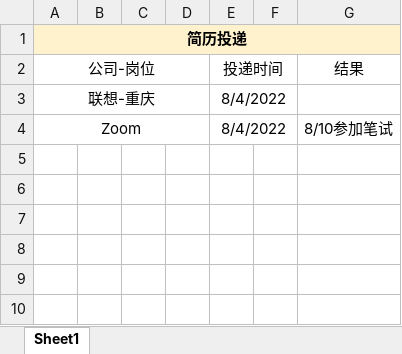
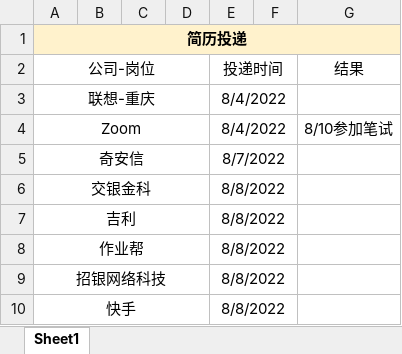
Before and after one commit to PeanutWZY/TechnologyStack, an Excel workbook: 我的简历/简历投递与面试记录.xlsx, sheet Sheet1, drawn as a sheet; values as stored, in another font and other column widths than the file's, no borders; the diff names each change by its address in the sheet, - before the commit and + after, or states it on an @@ line.

```diff
--- a/我的简历/简历投递与面试记录.xlsx (sheet Sheet1)
+++ b/我的简历/简历投递与面试记录.xlsx (sheet Sheet1)
+row 5: 奇安信 |  |  |  | 8/7/2022
+row 6: 交银金科 |  |  |  | 8/8/2022
+row 7: 吉利 |  |  |  | 8/8/2022
+row 8: 作业帮 |  |  |  | 8/8/2022
+row 9: 招银网络科技 |  |  |  | 8/8/2022
+row 10: 快手 |  |  |  | 8/8/2022
```
Also changed, not shown: 14 other files.
